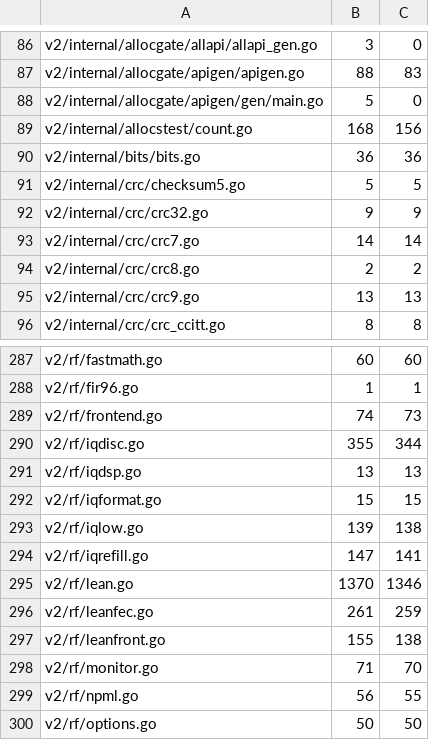
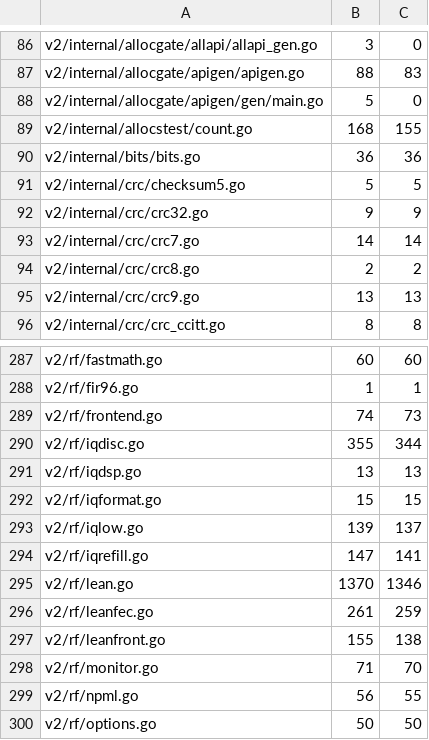
Before and after one commit to USA-RedDragon/dmrgo, a TSV file: .github/coverage-baseline-v2.tsv, drawn as a sheet; only a part is shown, gaps mark what is left out.

```diff
--- a/.github/coverage-baseline-v2.tsv
+++ b/.github/coverage-baseline-v2.tsv
@@ -88,3 +88,3 @@ v2/internal/allocgate/apigen/apigen.go	88	83
 v2/internal/allocgate/apigen/gen/main.go	5	0
-v2/internal/allocstest/count.go	168	156
+v2/internal/allocstest/count.go	168	155
 v2/internal/bits/bits.go	36	36
@@ -292,3 +292,3 @@ v2/rf/iqdsp.go	13	13
 v2/rf/iqformat.go	15	15
-v2/rf/iqlow.go	139	138
+v2/rf/iqlow.go	139	137
 v2/rf/iqrefill.go	147	141
```
